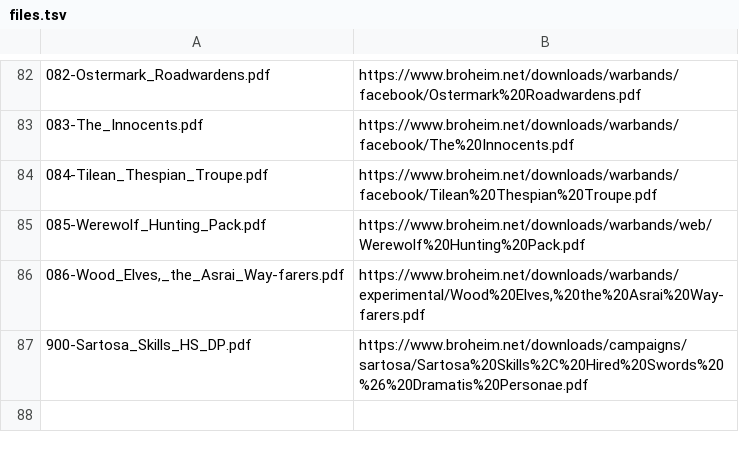
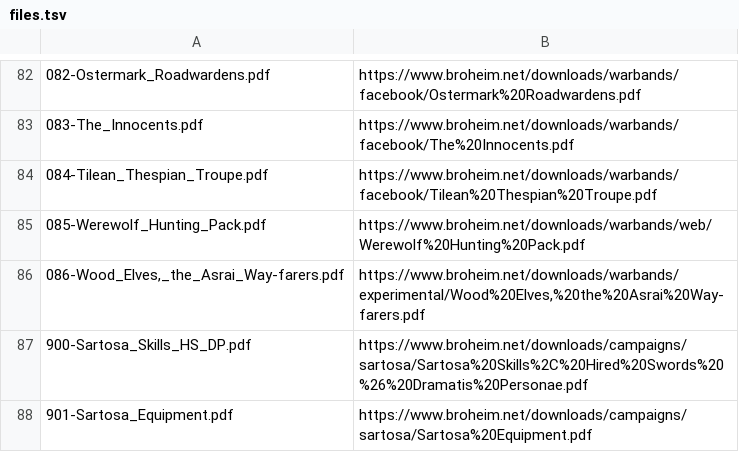
Before and after one commit to Izgardon/mordheim, a TSV file: tools/pdf-warbands/files.tsv, drawn as a sheet; only a part is shown, gaps mark what is left out.

```diff
--- a/tools/pdf-warbands/files.tsv
+++ b/tools/pdf-warbands/files.tsv
@@ -87 +87,2 @@
 900-Sartosa_Skills_HS_DP.pdf	https://www.broheim.net/downloads/campaigns/sartosa/Sartosa%20Skills%2C%20Hired%20Swords%20%26%20Dramatis%20Personae.pdf
+901-Sartosa_Equipment.pdf	https://www.broheim.net/downloads/campaigns/sartosa/Sartosa%20Equipment.pdf
```
Also changed, not shown: 15 other files.
